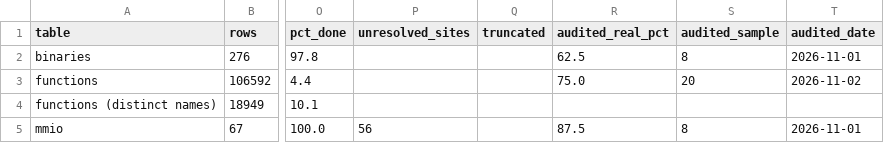
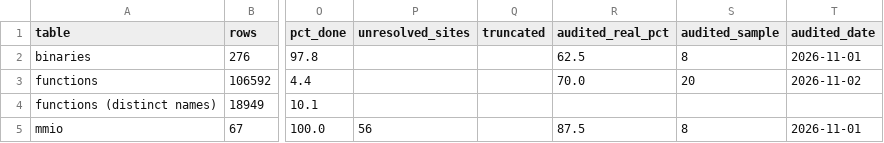
Before and after one commit to jamesbraid/odsy, a TSV file: docs/inventory/summary.tsv, drawn as a sheet; only a part is shown, gaps mark what is left out; the diff names each change by its address in the sheet, - before the commit and + after, or states it on an @@ line.

```diff
--- a/docs/inventory/summary.tsv
+++ b/docs/inventory/summary.tsv
-R3 (audited_real_pct): 75.0
+R3 (audited_real_pct): 70.0
```
Also changed, not shown: docs/inventory/audits.tsv, 1 other file.
